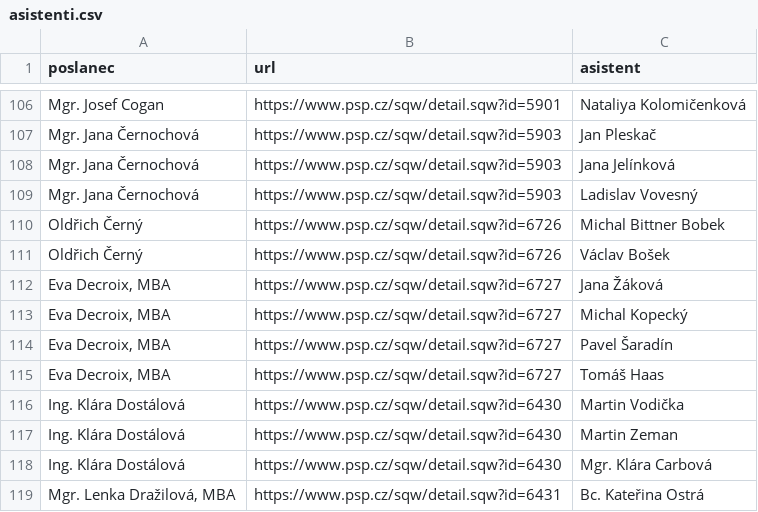
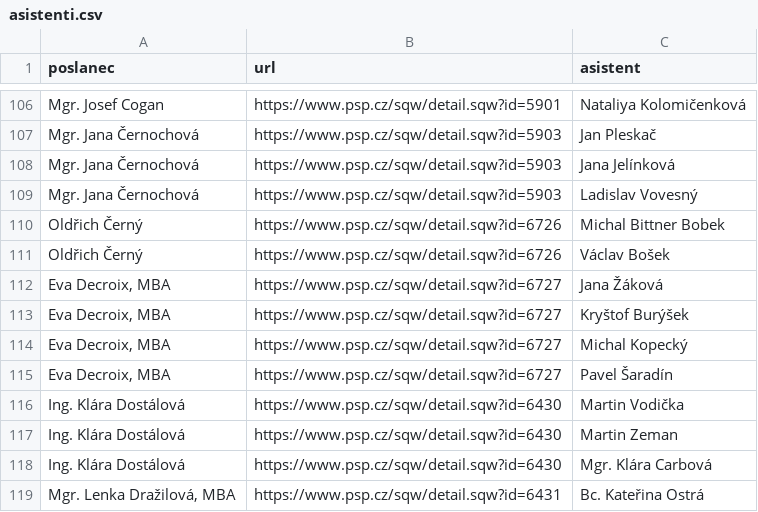
Before and after one commit to kokes/psp-asistenti, a CSV file: asistenti.csv, drawn as a sheet; only a part is shown, gaps mark what is left out.

```diff
--- a/asistenti.csv
+++ b/asistenti.csv
@@ -112,5 +112,5 @@ Oldřich Černý,https://www.psp.cz/sqw/detail.sqw?id=6726,Václav Bošek
 "Eva Decroix, MBA",https://www.psp.cz/sqw/detail.sqw?id=6727,Jana Žáková
+"Eva Decroix, MBA",https://www.psp.cz/sqw/detail.sqw?id=6727,Kryštof Burýšek
 "Eva Decroix, MBA",https://www.psp.cz/sqw/detail.sqw?id=6727,Michal Kopecký
 "Eva Decroix, MBA",https://www.psp.cz/sqw/detail.sqw?id=6727,Pavel Šaradín
-"Eva Decroix, MBA",https://www.psp.cz/sqw/detail.sqw?id=6727,Tomáš Haas
 Ing. Klára Dostálová,https://www.psp.cz/sqw/detail.sqw?id=6430,Martin Vodička
```
Also changed, not shown: 1 other file.
